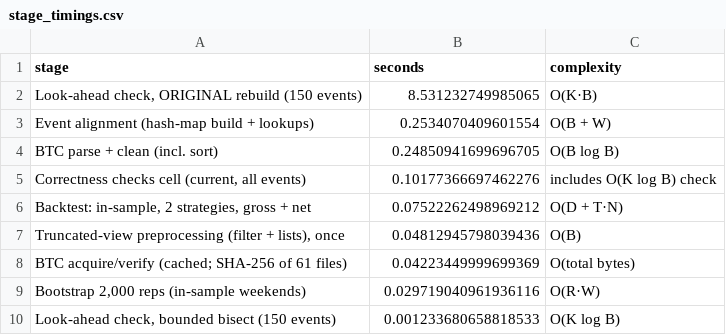
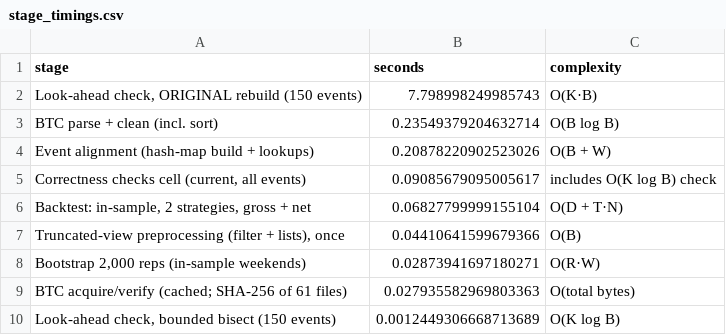
Before and after one commit to MertAyranci/priced-by-the-bell, a CSV file: data/results/stage_timings.csv, drawn as a sheet.

Commit message:
Final submission: report.pdf, clean notebook run, requirements in data/metadata

```diff
--- a/data/results/stage_timings.csv
+++ b/data/results/stage_timings.csv
@@ -1,10 +1,10 @@
 stage,seconds,complexity
-"Look-ahead check, ORIGINAL rebuild (150 events)",8.531232749985065,O(K·B)
-Event alignment (hash-map build + lookups),0.2534070409601554,O(B + W)
-BTC parse + clean (incl. sort),0.24850941699696705,O(B log B)
-"Correctness checks cell (current, all events)",0.10177366697462276,includes O(K log B) check
-"Backtest: in-sample, 2 strategies, gross + net",0.07522262498969212,O(D + T·N)
-"Truncated-view preprocessing (filter + lists), once",0.04812945798039436,O(B)
-BTC acquire/verify (cached; SHA-256 of 61 files),0.04223449999699369,O(total bytes)
-"Bootstrap 2,000 reps (in-sample weekends)",0.029719040961936116,O(R·W)
-"Look-ahead check, bounded bisect (150 events)",0.001233680658818533,O(K log B)
+"Look-ahead check, ORIGINAL rebuild (150 events)",7.798998249985743,O(K·B)
+BTC parse + clean (incl. sort),0.23549379204632714,O(B log B)
+Event alignment (hash-map build + lookups),0.20878220902523026,O(B + W)
+"Correctness checks cell (current, all events)",0.09085679095005617,includes O(K log B) check
+"Backtest: in-sample, 2 strategies, gross + net",0.06827799999155104,O(D + T·N)
+"Truncated-view preprocessing (filter + lists), once",0.04410641599679366,O(B)
+"Bootstrap 2,000 reps (in-sample weekends)",0.02873941697180271,O(R·W)
+BTC acquire/verify (cached; SHA-256 of 61 files),0.027935582969803363,O(total bytes)
+"Look-ahead check, bounded bisect (150 events)",0.0012449306668713689,O(K log B)
```
Also changed, not shown: 5 other files.
